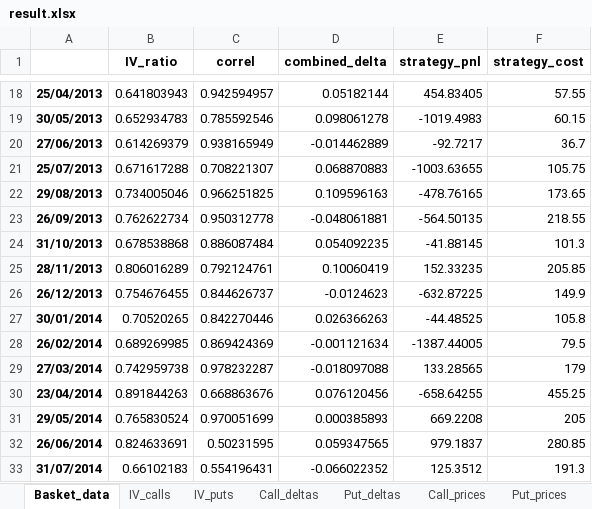
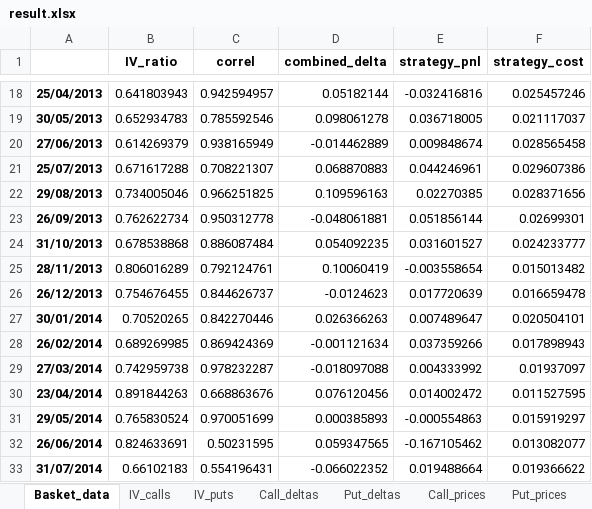
Before and after one commit to gaurikshah/ProAlpha, an Excel workbook: vol_arb/result.xlsx, sheet Basket_data, drawn as a sheet; only a part is shown, gaps mark what is left out; values as stored, in another font and other column widths than the file's, no borders; the diff covers the shown part only; the diff names each change by its address in the sheet, - before the commit and + after, or states it on an @@ line.

```diff
--- a/vol_arb/result.xlsx (sheet Basket_data)
+++ b/vol_arb/result.xlsx (sheet Basket_data)
-E18 (strategy_pnl): 454.83405
+E18 (strategy_pnl): -0.032416816
-F18 (strategy_cost): 57.55
+F18 (strategy_cost): 0.025457246
-E19 (strategy_pnl): -1019.4983
+E19 (strategy_pnl): 0.036718005
-F19 (strategy_cost): 60.15
+F19 (strategy_cost): 0.021117037
-E20 (strategy_pnl): -92.7217
+E20 (strategy_pnl): 0.009848674
-F20 (strategy_cost): 36.7
+F20 (strategy_cost): 0.028565458
-E21 (strategy_pnl): -1003.63655
+E21 (strategy_pnl): 0.044246961
-F21 (strategy_cost): 105.75
+F21 (strategy_cost): 0.029607386
-E22 (strategy_pnl): -478.76165
+E22 (strategy_pnl): 0.02270385
-F22 (strategy_cost): 173.65
+F22 (strategy_cost): 0.028371656
-E23 (strategy_pnl): -564.50135
+E23 (strategy_pnl): 0.051856144
-F23 (strategy_cost): 218.55
+F23 (strategy_cost): 0.02699301
-E24 (strategy_pnl): -41.88145
+E24 (strategy_pnl): 0.031601527
-F24 (strategy_cost): 101.3
+F24 (strategy_cost): 0.024233777
-E25 (strategy_pnl): 152.33235
+E25 (strategy_pnl): -0.003558654
-F25 (strategy_cost): 205.85
+F25 (strategy_cost): 0.015013482
-E26 (strategy_pnl): -632.87225
+E26 (strategy_pnl): 0.017720639
-F26 (strategy_cost): 149.9
+F26 (strategy_cost): 0.016659478
-E27 (strategy_pnl): -44.48525
+E27 (strategy_pnl): 0.007489647
-F27 (strategy_cost): 105.8
+F27 (strategy_cost): 0.020504101
-E28 (strategy_pnl): -1387.44005
+E28 (strategy_pnl): 0.037359266
-F28 (strategy_cost): 79.5
+F28 (strategy_cost): 0.017898943
-E29 (strategy_pnl): 133.28565
+E29 (strategy_pnl): 0.004333992
-F29 (strategy_cost): 179
+F29 (strategy_cost): 0.01937097
-E30 (strategy_pnl): -658.64255
+E30 (strategy_pnl): 0.014002472
-F30 (strategy_cost): 455.25
+F30 (strategy_cost): 0.011527595
-E31 (strategy_pnl): 669.2208
+E31 (strategy_pnl): -0.000554863
-F31 (strategy_cost): 205
+F31 (strategy_cost): 0.015919297
-E32 (strategy_pnl): 979.1837
+E32 (strategy_pnl): -0.167105462
-F32 (strategy_cost): 280.85
+F32 (strategy_cost): 0.013082077
-E33 (strategy_pnl): 125.3512
+E33 (strategy_pnl): 0.019488664
-F33 (strategy_cost): 191.3
+F33 (strategy_cost): 0.019366622
```
Also changed, not shown: 186 edited cells elsewhere in this sheet, sheet Options_PNL, other sheet tabs, 1 other file.
